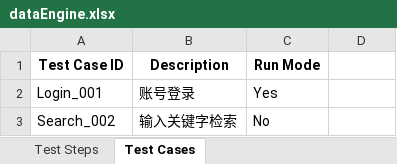
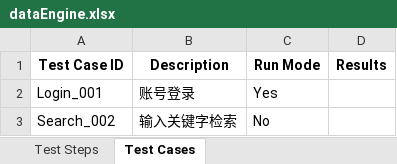
Before and after one commit to xofighter/autotest, an Excel workbook: SeleniumKeywordDriverFramework/src/main/java/dataEngine/dataEngine.xlsx, sheet Test Cases, drawn as a sheet; values as stored, in another font and other column widths than the file's, no borders; the diff names each change by its address in the sheet, - before the commit and + after, or states it on an @@ line.

```diff
--- a/SeleniumKeywordDriverFramework/src/main/java/dataEngine/dataEngine.xlsx (sheet Test Cases)
+++ b/SeleniumKeywordDriverFramework/src/main/java/dataEngine/dataEngine.xlsx (sheet Test Cases)
-D1: (empty)
+D1: Results
```
Also changed, not shown: sheet Test Steps, 4 other files.
